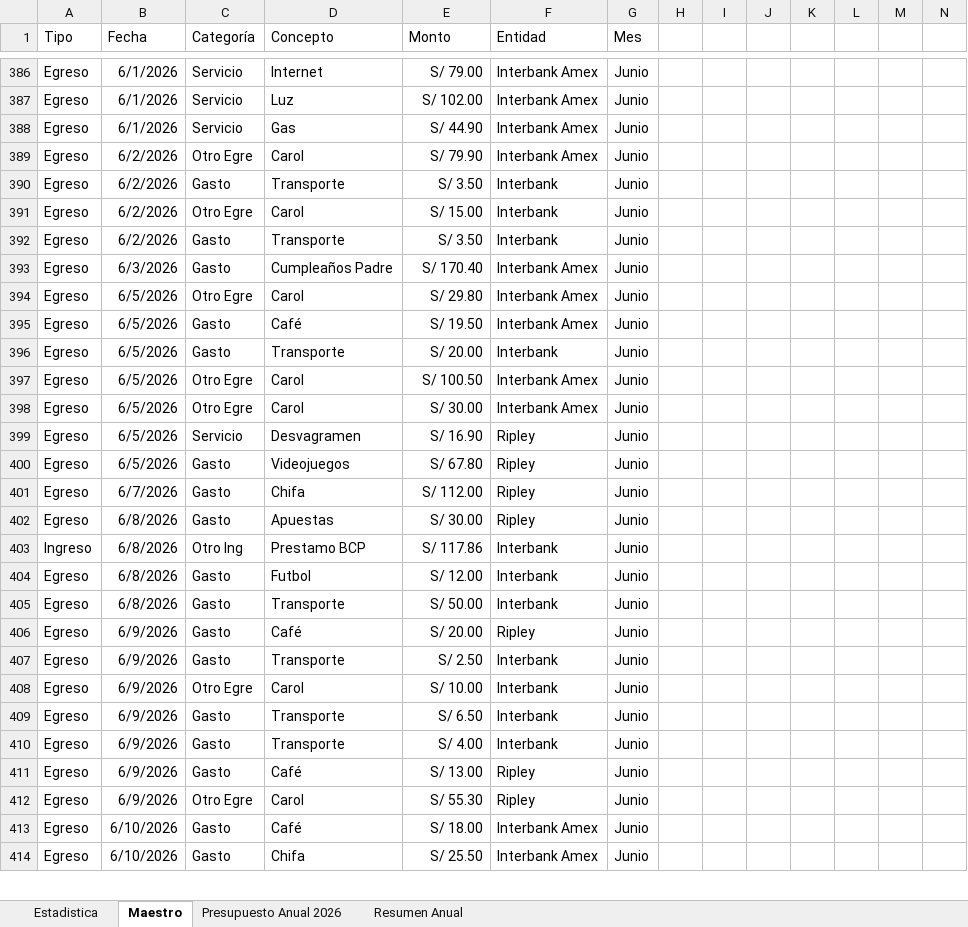
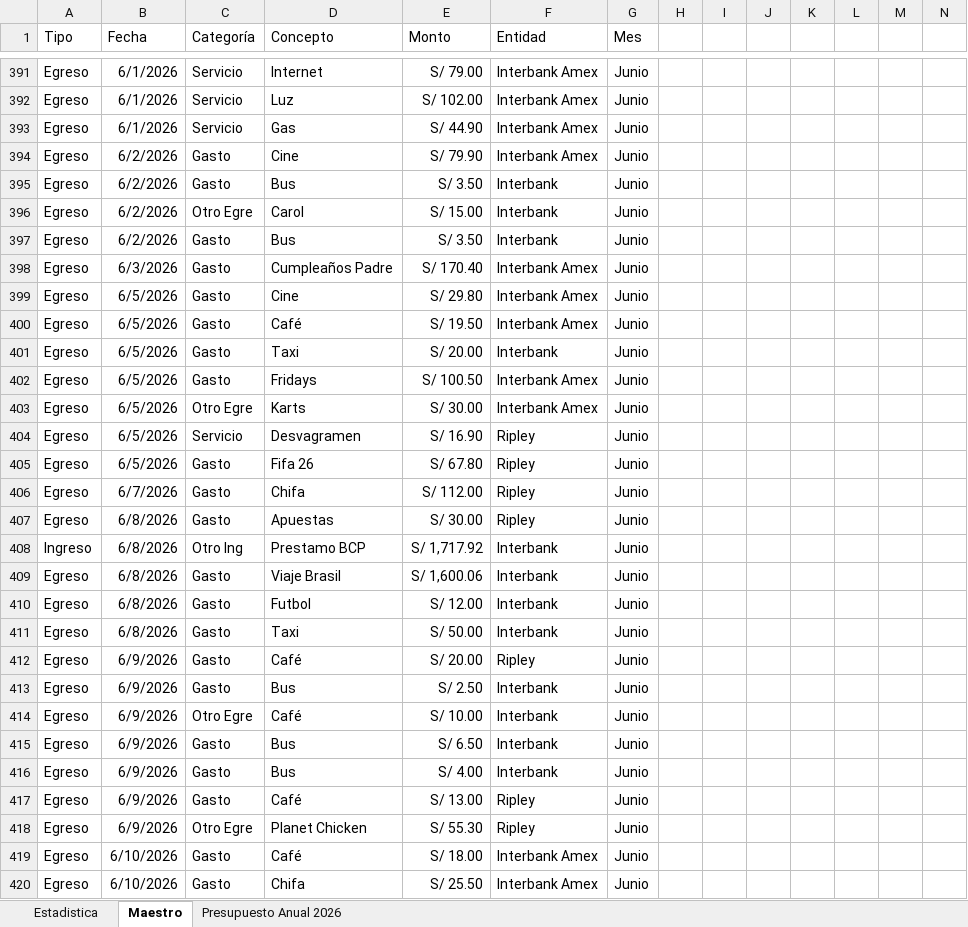
Before and after one commit to LuisRomero20/Finanzas, an Excel workbook: Finanzas Personales.xlsx, sheet Maestro, drawn as a sheet; only a part is shown, gaps mark what is left out; values as stored, in another font and other column widths than the file's, no borders; conditional formats and table styles not drawn; addresses are those after the commit; rows hold the shown columns only; the diff covers the shown part only; the diff names each change by its address in the sheet, - before the commit and + after, or states it on an @@ line.

Commit message:
chore: recarga limpia total del maestro de excel con 704 registros en Supabase y masterData.ts

```diff
--- a/Finanzas Personales.xlsx (sheet Maestro)
+++ b/Finanzas Personales.xlsx (sheet Maestro)
-sheet tab: Resumen Anual
-C394 (Categoría): Otro Egre
+C394 (Categoría): Gasto
-D394 (Concepto): Carol
+D394 (Concepto): Cine
-D395 (Concepto): Transporte
+D395 (Concepto): Bus
-D397 (Concepto): Transporte
+D397 (Concepto): Bus
-C399 (Categoría): Otro Egre
+C399 (Categoría): Gasto
-D399 (Concepto): Carol
+D399 (Concepto): Cine
-D401 (Concepto): Transporte
+D401 (Concepto): Taxi
-C402 (Categoría): Otro Egre
+C402 (Categoría): Gasto
-D402 (Concepto): Carol
+D402 (Concepto): Fridays
-D403 (Concepto): Carol
+D403 (Concepto): Karts
-D405 (Concepto): Videojuegos
+D405 (Concepto): Fifa 26
-E408 (Monto): S/ 117.86
+E408 (Monto): S/ 1,717.92
+row 409: Egreso | 6/8/2026 | Gasto | Viaje Brasil | S/ 1,600.06 | Interbank | Junio
-D411 (Concepto): Transporte
+D411 (Concepto): Taxi
-D413 (Concepto): Transporte
+D413 (Concepto): Bus
-D414 (Concepto): Carol
+D414 (Concepto): Café
-D415:D416 (Concepto): Transporte
+D415:D416 (Concepto): Bus
-D418 (Concepto): Carol
+D418 (Concepto): Planet Chicken
```
Also changed, not shown: 22 added rows, 4 removed rows, 4 moved rows and 180 edited cells elsewhere in this sheet, sheet Estadistica, sheet Presupuesto Anual 2026, formulas that keep their value, charts or pictures, 2 other files.
